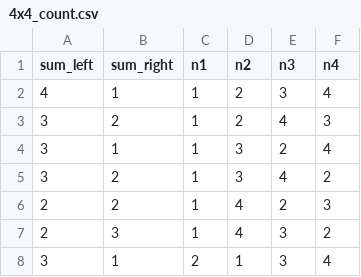
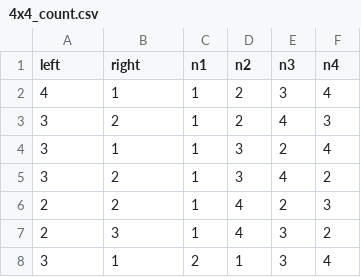
Before and after one commit to pavelsuk/logical_puzzles, a CSV file: skyscrapers/grids/4x4_count.csv, drawn as a sheet; only a part is shown.

Commit message:
fixing the name of the column

```diff
--- a/skyscrapers/grids/4x4_count.csv
+++ b/skyscrapers/grids/4x4_count.csv
@@ -1,2 +1,2 @@
-sum_left,sum_right,n1,n2,n3,n4
+left,right,n1,n2,n3,n4
 4,1,1,2,3,4
```
Also changed, not shown: skyscrapers/grids/5x5_count.csv, skyscrapers/grids/6x6_count.csv, 1 other file.
